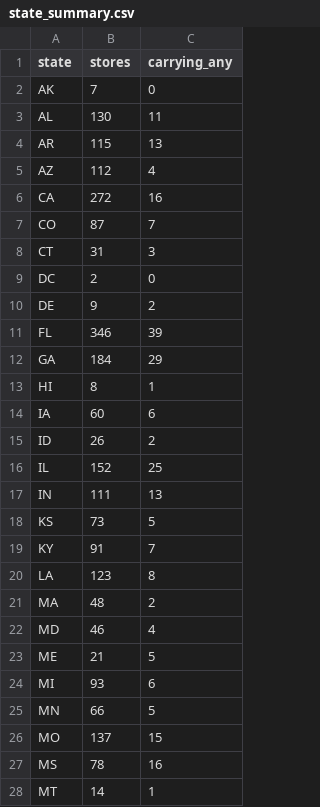
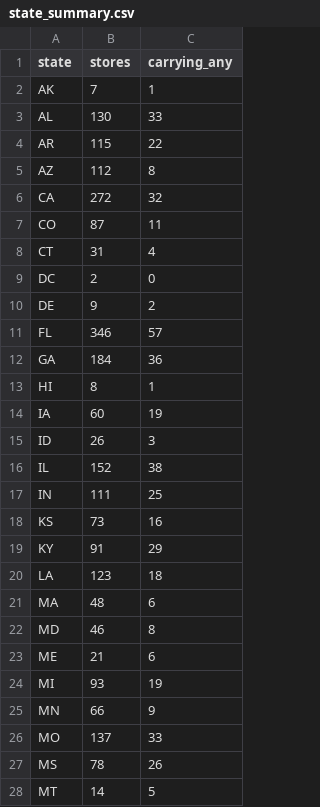
Before and after one commit to owenamurray04/walmart-tracker, a CSV file: state_summary.csv, drawn as a sheet; only a part is shown; the diff covers the shown part only.

```diff
--- a/state_summary.csv
+++ b/state_summary.csv
@@ -1,28 +1,28 @@
 state,stores,carrying_any
-AK,7,0
-AL,130,11
-AR,115,13
-AZ,112,4
-CA,272,16
-CO,87,7
-CT,31,3
+AK,7,1
+AL,130,33
+AR,115,22
+AZ,112,8
+CA,272,32
+CO,87,11
+CT,31,4
 DC,2,0
 DE,9,2
-FL,346,39
-GA,184,29
+FL,346,57
+GA,184,36
 HI,8,1
-IA,60,6
-ID,26,2
-IL,152,25
-IN,111,13
-KS,73,5
-KY,91,7
-LA,123,8
-MA,48,2
-MD,46,4
-ME,21,5
-MI,93,6
-MN,66,5
-MO,137,15
-MS,78,16
-MT,14,1
+IA,60,19
+ID,26,3
+IL,152,38
+IN,111,25
+KS,73,16
+KY,91,29
+LA,123,18
+MA,48,6
+MD,46,8
+ME,21,6
+MI,93,19
+MN,66,9
+MO,137,33
+MS,78,26
+MT,14,5
```
Also changed, not shown: 23 edited cells elsewhere in this file, product_summary.csv, 4 other files.
